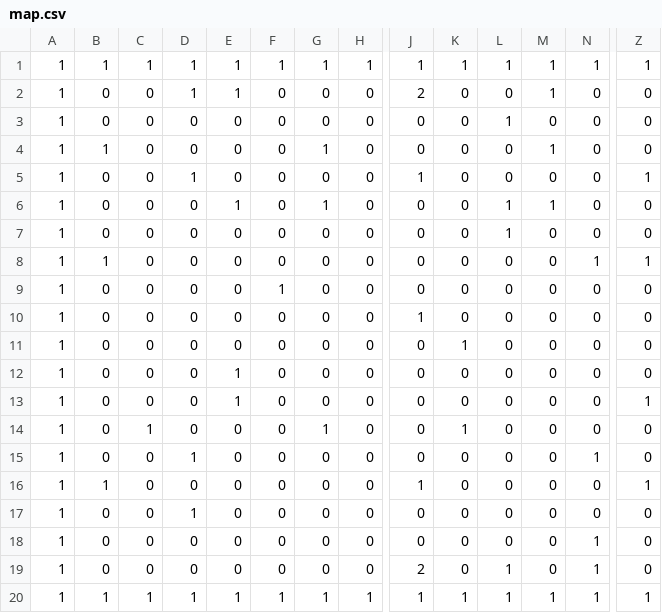
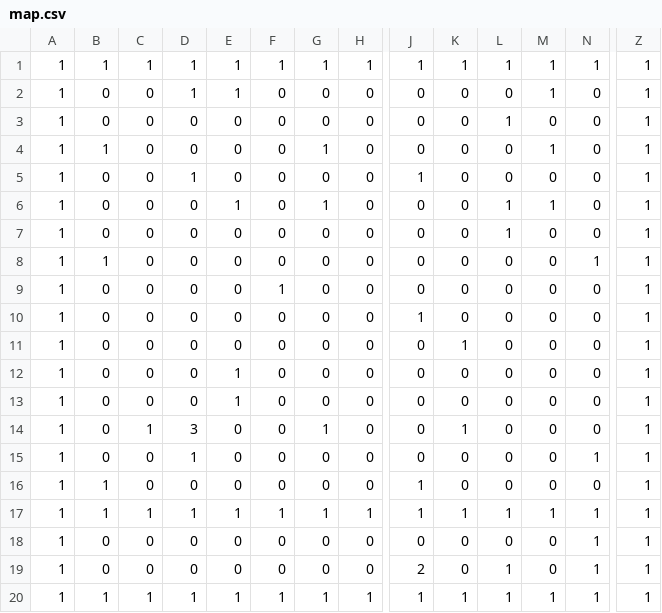
Before and after one commit to yutaka110/AL3KamataEngine3D, a CSV file: DirectXGame/map.csv, drawn as a sheet; only a part is shown, gaps mark what is left out; the diff covers the shown part only; the diff names each change by its address in the sheet, - before the commit and + after, or states it on an @@ line.

```diff
--- a/DirectXGame/map.csv
+++ b/DirectXGame/map.csv
-J2: 2
+J2: 0
-Z2:Z4: 0
+Z2:Z4: 1
-Z6:Z7: 0
+Z6:Z7: 1
-Z9:Z12: 0
+Z9:Z12: 1
-D14: 0
+D14: 3
-Z14:Z15: 0
+Z14:Z15: 1
-B17: 0
+B17: 1
-C17: 0
+C17: 1
-E17: 0
+E17: 1
-F17: 0
+F17: 1
-G17: 0
+G17: 1
-H17: 0
+H17: 1
-J17: 0
+J17: 1
-K17: 0
+K17: 1
-L17: 0
+L17: 1
-M17: 0
+M17: 1
-N17: 0
+N17: 1
-Z17:Z19: 0
+Z17:Z19: 1
```
Also changed, not shown: 9 edited cells elsewhere in this file, 24 other files.
